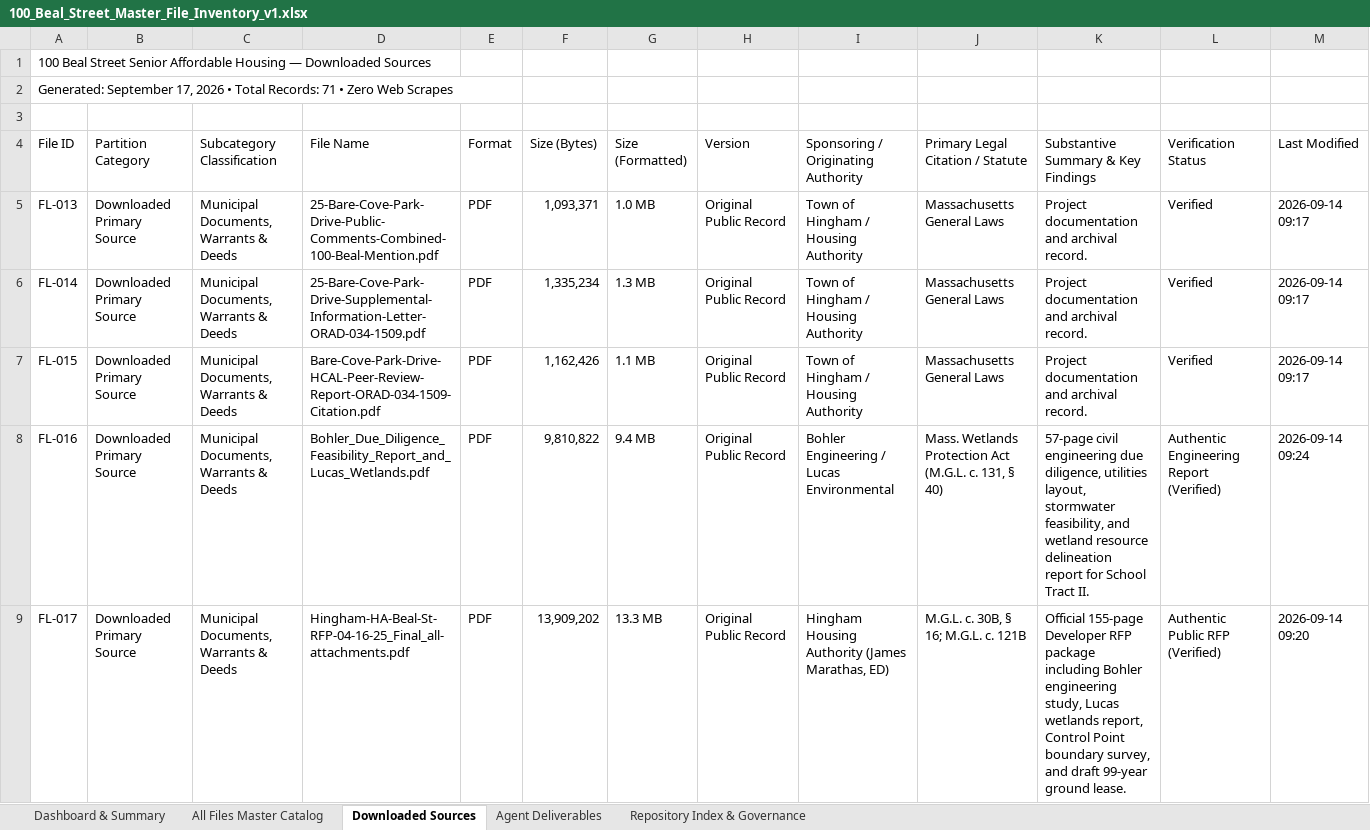
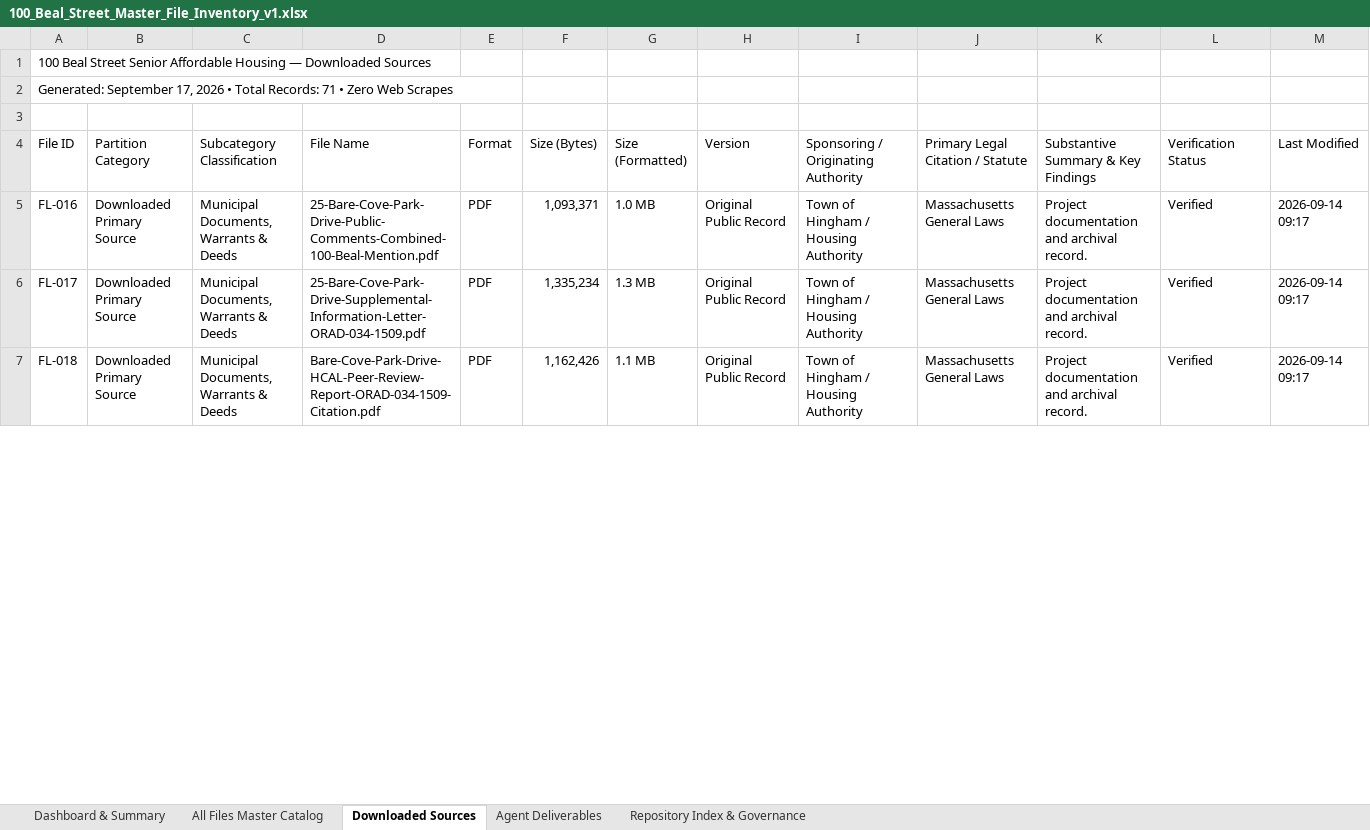
Before and after one commit to seanbuilds/beal-street-senior-affordable-housing, an Excel workbook: 100_Beal_Street_Master_File_Inventory_v1.xlsx, sheet Downloaded Sources, drawn as a sheet; only a part is shown; values as stored, in another font and other column widths than the file's, no cell formats; removed rows and columns are numbered as before the commit, all else as after; rows hold the shown columns only; the diff covers the shown part only; the diff names each change by its address in the sheet, - before the commit and + after, or states it on an @@ line.

Commit message:
Upgrade to Version 2 legal standards: neutral preliminary primary-source chronology, 3-tier evidentiary taxonomy, missing documents inventory, and schema v2

```diff
--- a/100_Beal_Street_Master_File_Inventory_v1.xlsx (sheet Downloaded Sources)
+++ b/100_Beal_Street_Master_File_Inventory_v1.xlsx (sheet Downloaded Sources)
-A5 (File ID): FL-013
+A5 (File ID): FL-016
-A6 (File ID): FL-014
+A6 (File ID): FL-017
-A7 (File ID): FL-015
+A7 (File ID): FL-018
-row 8: FL-016 | Downloaded Primary Source | Municipal Documents, Warrants & Deeds | Bohler_Due_Diligence_Feasibility_Report_and_Lucas_Wetlands.pdf | PDF | 9,810,822 | 9.4 MB | Original Public Record | Bohler Engineering / Lucas Environmental | Mass. Wetlands Protection Act (M.G.L. c. 131, § 40) | 57-page civil engineering due diligence, utilities layout, stormwater feasibility, and wetland resource delineation report for School Tract II. | Authentic Engineering Report (Verified) | 2026-09-14 09:24
-row 9: FL-017 | Downloaded Primary Source | Municipal Documents, Warrants & Deeds | Hingham-HA-Beal-St-RFP-04-16-25_Final_all-attachments.pdf | PDF | 13,909,202 | 13.3 MB | Original Public Record | Hingham Housing Authority (James Marathas, ED) | M.G.L. c. 30B, § 16; M.G.L. c. 121B | Official 155-page Developer RFP package including Bohler engineering study, Lucas wetlands report, Control Point boundary survey, and draft 99-year ground lease. | Authentic Public RFP (Verified) | 2026-09-14 09:20
```
Also changed, not shown: 3 added rows, 1 removed row and 481 edited cells elsewhere in this sheet, sheet All Files Master Catalog, sheet Agent Deliverables, sheet Repository Index & Governance, sheet Dashboard & Summary, cell formats, 6 other files.
